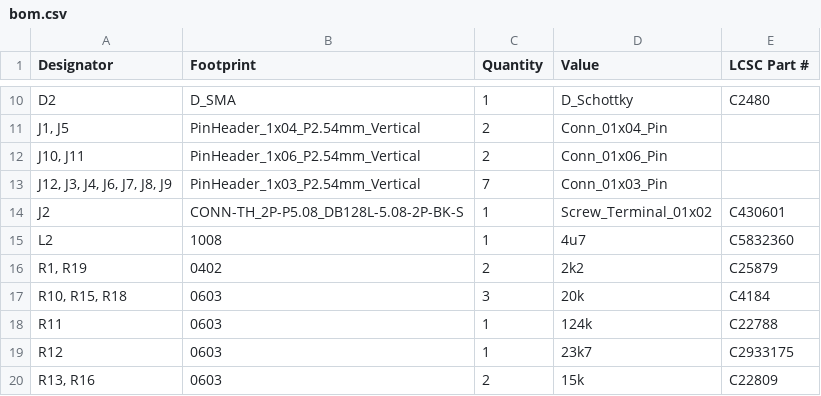
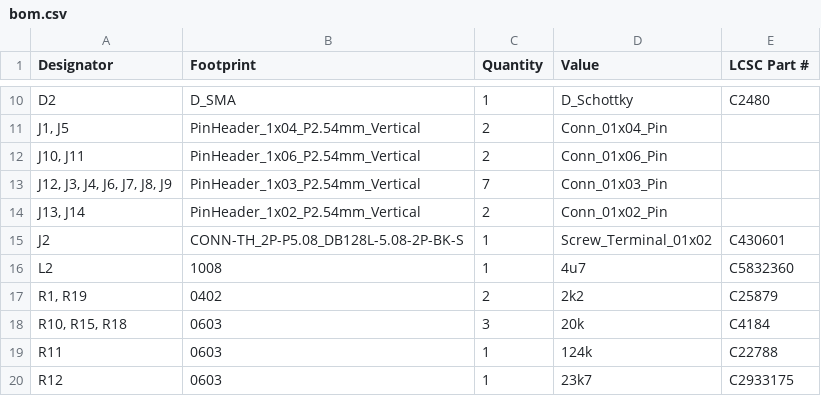
Before and after one commit to awesomeyooner/PSD-17, a CSV file: pcb/DRV8874-Devboard/production/bom.csv, drawn as a sheet; only a part is shown, gaps mark what is left out; the shorter side is filled out with more unchanged rows.

```diff
--- a/pcb/DRV8874-Devboard/production/bom.csv
+++ b/pcb/DRV8874-Devboard/production/bom.csv
@@ -13,2 +13,3 @@ D2,D_SMA,1,D_Schottky,C2480
 "J12, J3, J4, J6, J7, J8, J9",PinHeader_1x03_P2.54mm_Vertical,7,Conn_01x03_Pin,
+"J13, J14",PinHeader_1x02_P2.54mm_Vertical,2,Conn_01x02_Pin,
 J2,CONN-TH_2P-P5.08_DB128L-5.08-2P-BK-S,1,Screw_Terminal_01x02,C430601
```
Also changed, not shown: pcb/DRV8874-Devboard/production/designators.csv, pcb/DRV8874-Devboard/production/positions.csv, 6 other files.
